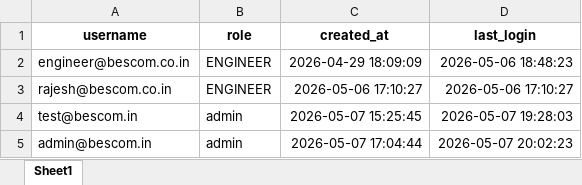
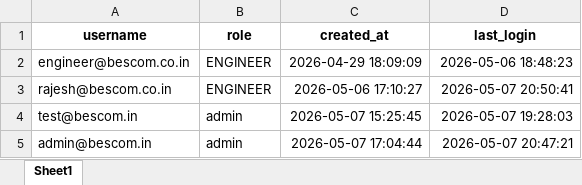
Before and after one commit to codearchitectchetastechsuvarnabharati/GridSentinel-AI, an Excel workbook: data/users.xlsx, sheet Sheet1, drawn as a sheet; values as stored, in another font and other column widths than the file's, no borders; the diff names each change by its address in the sheet, - before the commit and + after, or states it on an @@ line.

```diff
--- a/data/users.xlsx (sheet Sheet1)
+++ b/data/users.xlsx (sheet Sheet1)
-D3 (last_login): 2026-05-06 17:10:27
+D3 (last_login): 2026-05-07 20:50:41
-D5 (last_login): 2026-05-07 20:02:23
+D5 (last_login): 2026-05-07 20:47:21
```
Also changed, not shown: data/audit_log.xlsx, 2 other files.
